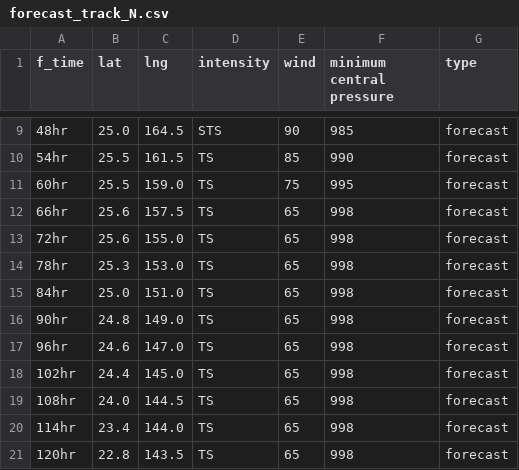
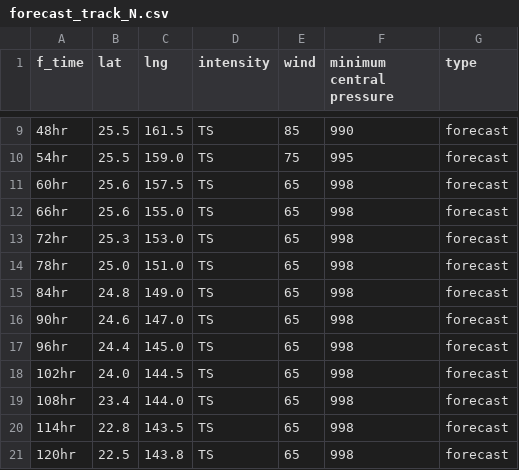
Before and after one commit to zax41006-bot/TC-Track, a CSV file: forecast_track_N.csv, drawn as a sheet; only a part is shown, gaps mark what is left out; the diff covers the shown part only.

```diff
--- a/forecast_track_N.csv
+++ b/forecast_track_N.csv
@@ -9,13 +9,13 @@
-48hr,25.0,164.5,STS,90,985,forecast
-54hr,25.5,161.5,TS,85,990,forecast
-60hr,25.5,159.0,TS,75,995,forecast
-66hr,25.6,157.5,TS,65,998,forecast
-72hr,25.6,155.0,TS,65,998,forecast
-78hr,25.3,153.0,TS,65,998,forecast
-84hr,25.0,151.0,TS,65,998,forecast
-90hr,24.8,149.0,TS,65,998,forecast
-96hr,24.6,147.0,TS,65,998,forecast
-102hr,24.4,145.0,TS,65,998,forecast
-108hr,24.0,144.5,TS,65,998,forecast
-114hr,23.4,144.0,TS,65,998,forecast
-120hr,22.8,143.5,TS,65,998,forecast
+48hr,25.5,161.5,TS,85,990,forecast
+54hr,25.5,159.0,TS,75,995,forecast
+60hr,25.6,157.5,TS,65,998,forecast
+66hr,25.6,155.0,TS,65,998,forecast
+72hr,25.3,153.0,TS,65,998,forecast
+78hr,25.0,151.0,TS,65,998,forecast
+84hr,24.8,149.0,TS,65,998,forecast
+90hr,24.6,147.0,TS,65,998,forecast
+96hr,24.4,145.0,TS,65,998,forecast
+102hr,24.0,144.5,TS,65,998,forecast
+108hr,23.4,144.0,TS,65,998,forecast
+114hr,22.8,143.5,TS,65,998,forecast
+120hr,22.5,143.8,TS,65,998,forecast
```
Also changed, not shown: 29 edited cells elsewhere in this file.
